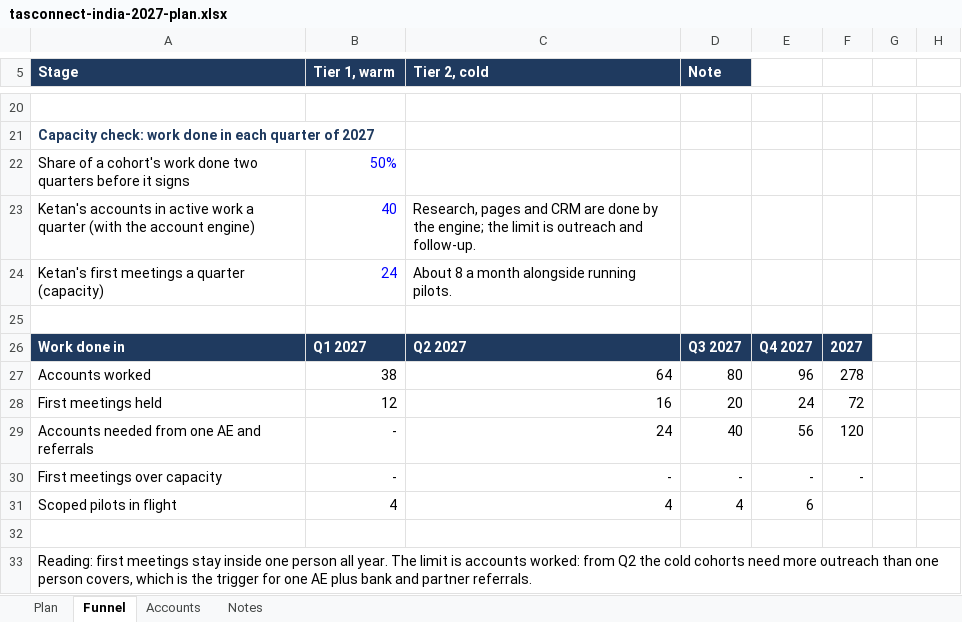
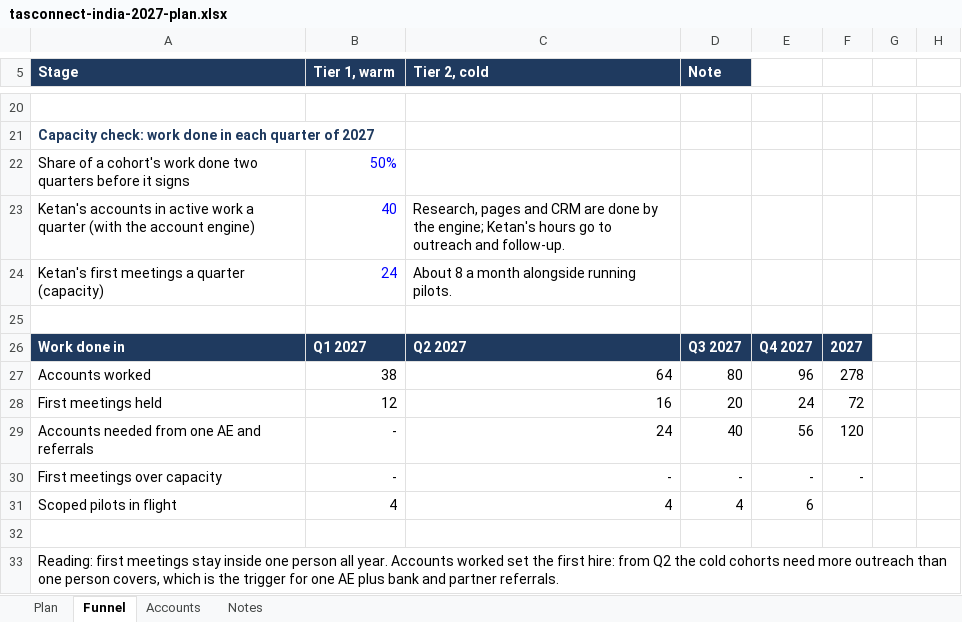
Before and after one commit to ketansharma071190/ketan-sharma-gtm, an Excel workbook: founders/tasconnect-india/tasconnect-india-2027-plan.xlsx, sheet Funnel, drawn as a sheet; only a part is shown, gaps mark what is left out; values as stored, in another font and other column widths than the file's, no borders; the diff names each change by its address in the sheet, - before the commit and + after, or states it on an @@ line.

```diff
--- a/founders/tasconnect-india/tasconnect-india-2027-plan.xlsx (sheet Funnel)
+++ b/founders/tasconnect-india/tasconnect-india-2027-plan.xlsx (sheet Funnel)
-C23 (Tier 2, cold): …the engine; the limit is outreach and…
+C23 (Tier 2, cold): …the engine; Ketan's hours go to outreach and…
-A33 (Stage): …all year. The limit is accounts worked: from Q2…
+A33 (Stage): …all year. Accounts worked set the first hire: from Q2…
```
Also changed, not shown: sheet Plan, sheet Notes, 8 other files.
